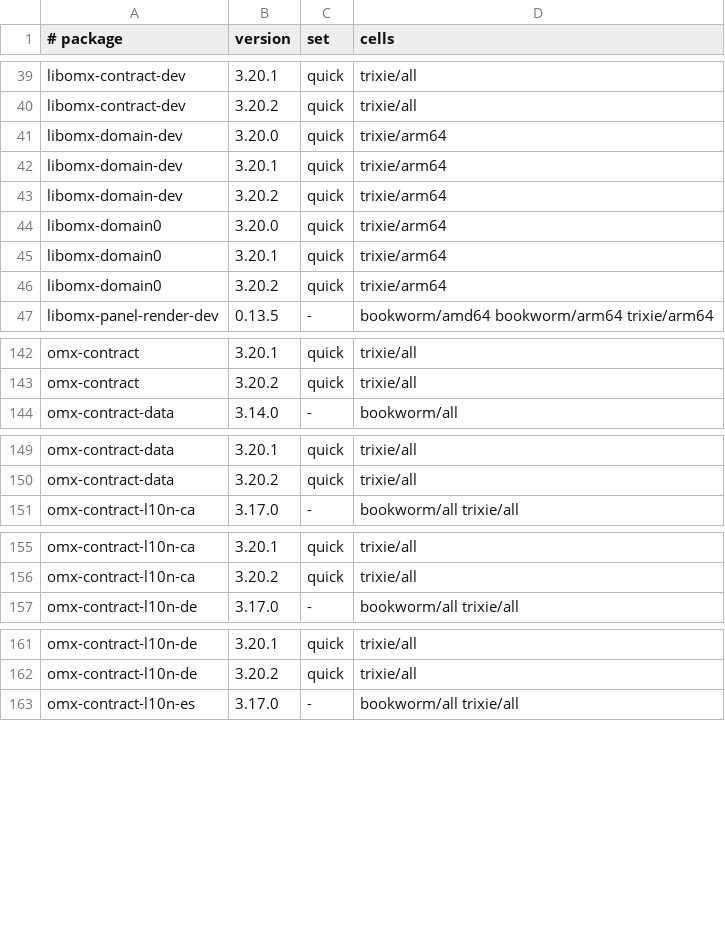
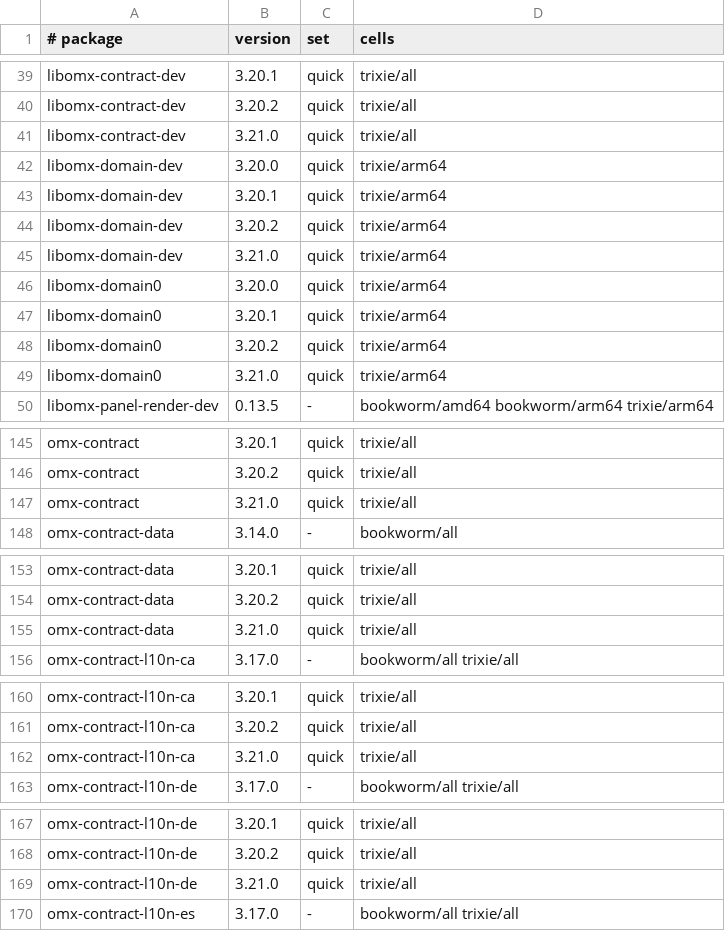
Before and after one commit to Open-Mixer/open-mixer.github.io, a TSV file: deb/cells.tsv, drawn as a sheet; only a part is shown, gaps mark what is left out; the diff covers the shown part only; the diff names each change by its address in the sheet, - before the commit and + after, or states it on an @@ line.

Commit message:
deb: publish v3.21.0 (omx-contract)

```diff
--- a/deb/cells.tsv
+++ b/deb/cells.tsv
+row 41: libomx-contract-dev | 3.21.0 | quick | trixie/all
+row 45: libomx-domain-dev | 3.21.0 | quick | trixie/arm64
+row 49: libomx-domain0 | 3.21.0 | quick | trixie/arm64
+row 147: omx-contract | 3.21.0 | quick | trixie/all
+row 155: omx-contract-data | 3.21.0 | quick | trixie/all
+row 162: omx-contract-l10n-ca | 3.21.0 | quick | trixie/all
+row 169: omx-contract-l10n-de | 3.21.0 | quick | trixie/all
```
Also changed, not shown: 5 added rows elsewhere in this file, 21 other files.
